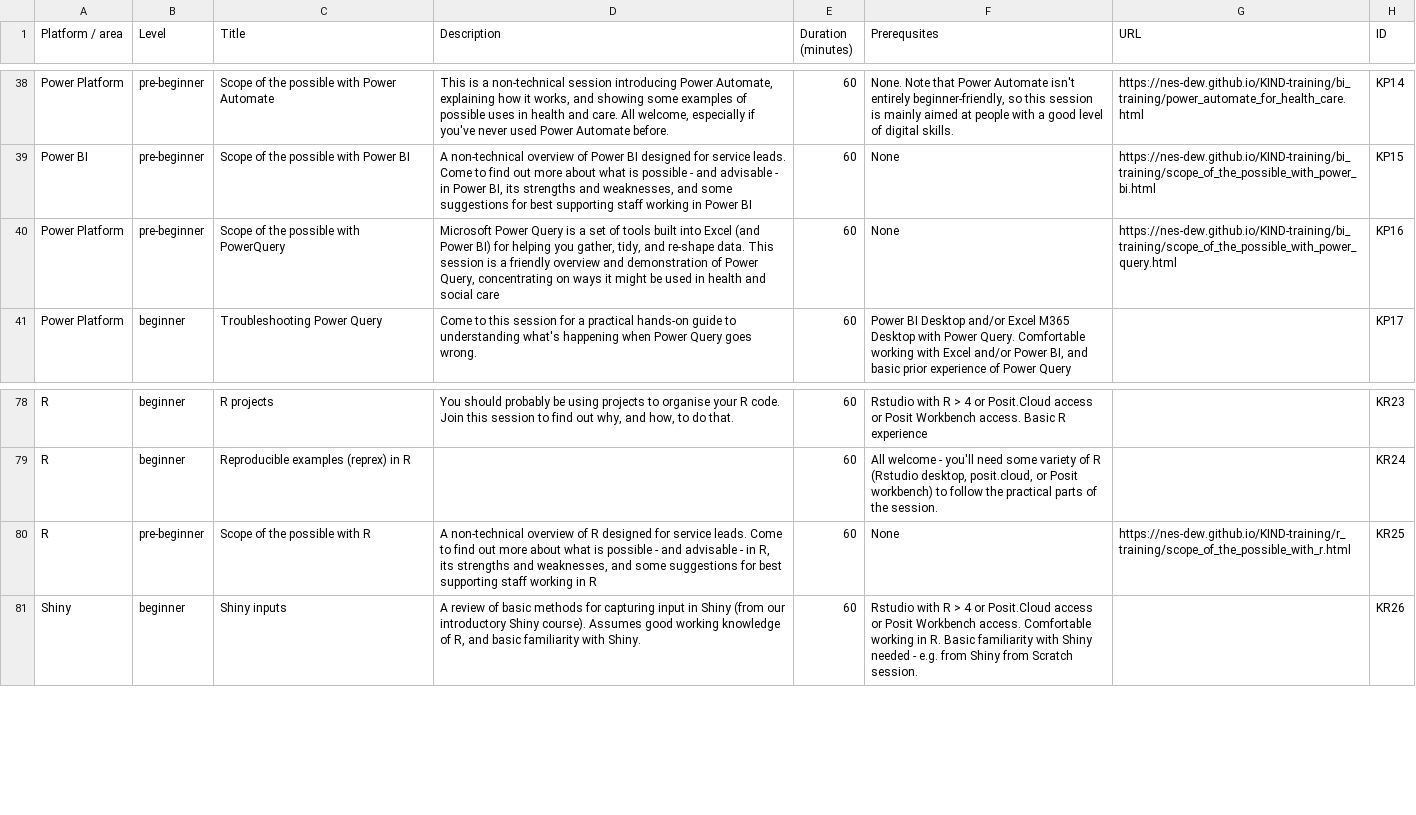
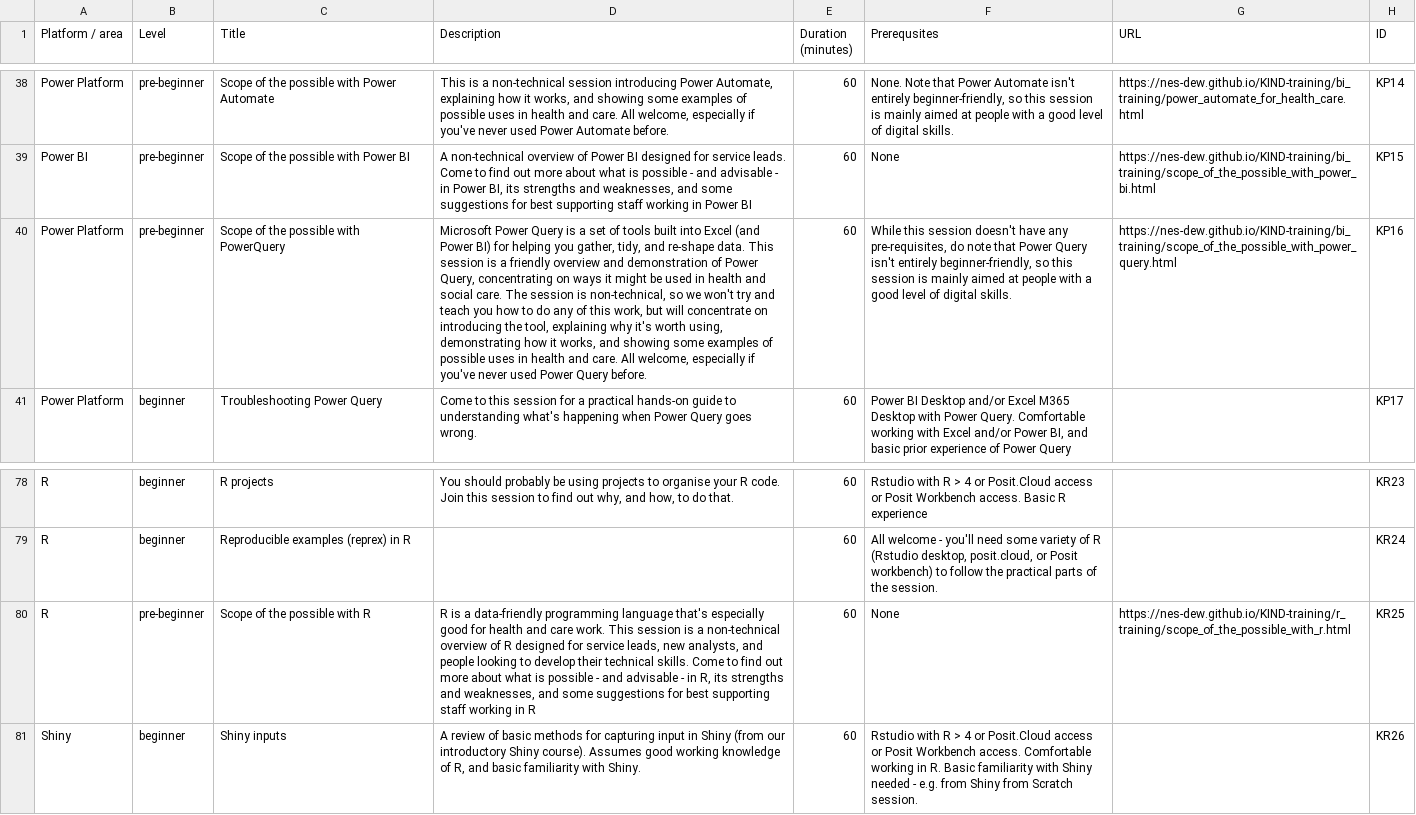
Before and after one commit to NES-DEW/KIND-training, a CSV file: data/KIND_training_sessions.csv, drawn as a sheet; only a part is shown, gaps mark what is left out; the diff names each change by its address in the sheet, - before the commit and + after, or states it on an @@ line.

```diff
--- a/data/KIND_training_sessions.csv
+++ b/data/KIND_training_sessions.csv
-D40 (Description): …and social care
+D40 (Description): …and social care. The session is non-technical, so we won't try and teach you how to do any of this work, but will concentrate on introducing the tool, explaining why it's worth using, demonstrating how it works, and showing some examples of possible uses in health and care. All welcome, especially if you've never used Power Query before.
-F40 (Prerequsites): None
+F40 (Prerequsites): While this session doesn't have any pre-requisites, do note that Power Query isn't entirely beginner-friendly, so this session is mainly aimed at people with a good level of digital skills.
-D80 (Description): A non-technical overview of R designed for service leads. Come to…
+D80 (Description): R is a data-friendly programming language that's especially good for health and care work. This session is a non-technical overview of R designed for service leads, new analysts, and people looking to develop their technical skills. Come to…
```
Also changed, not shown: data/training_schedule.csv.
